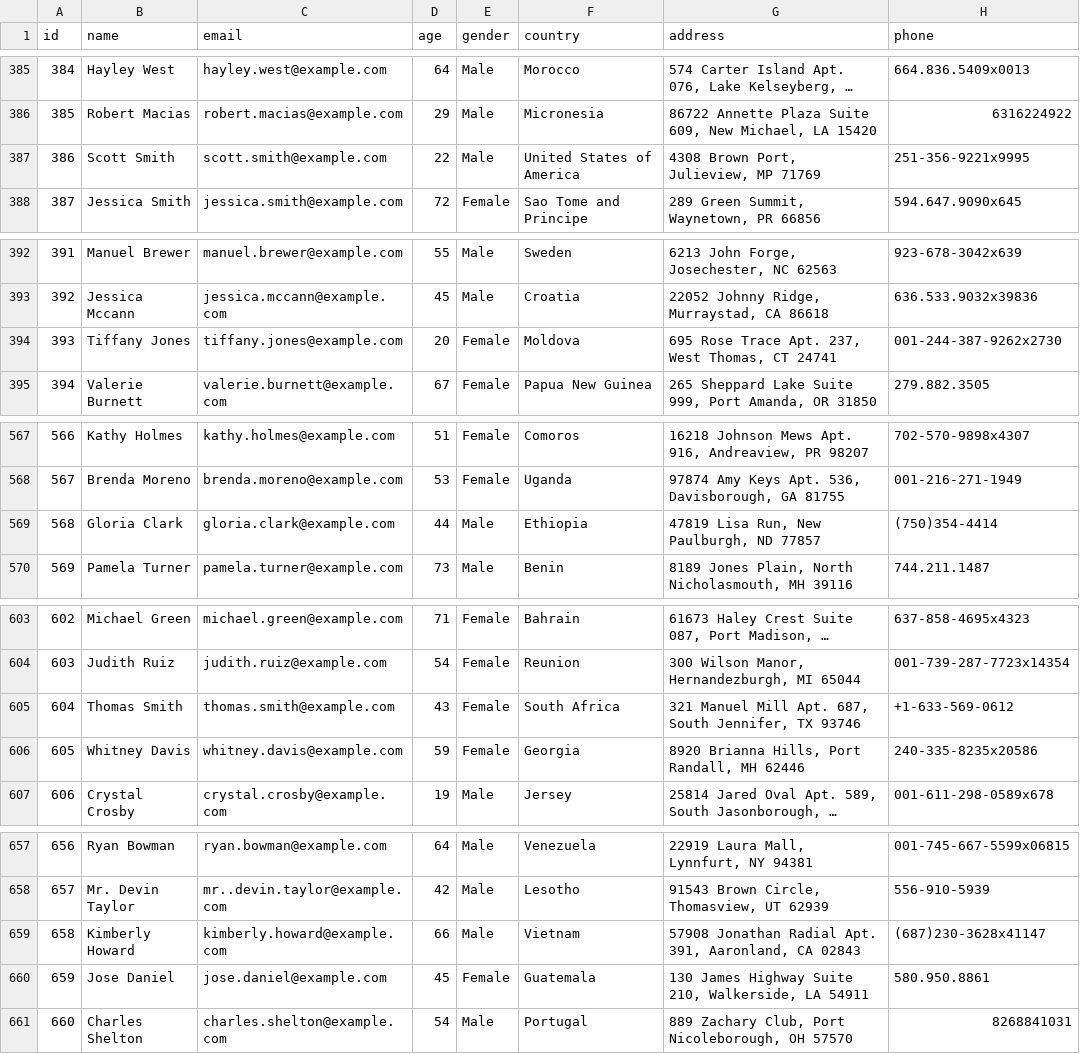
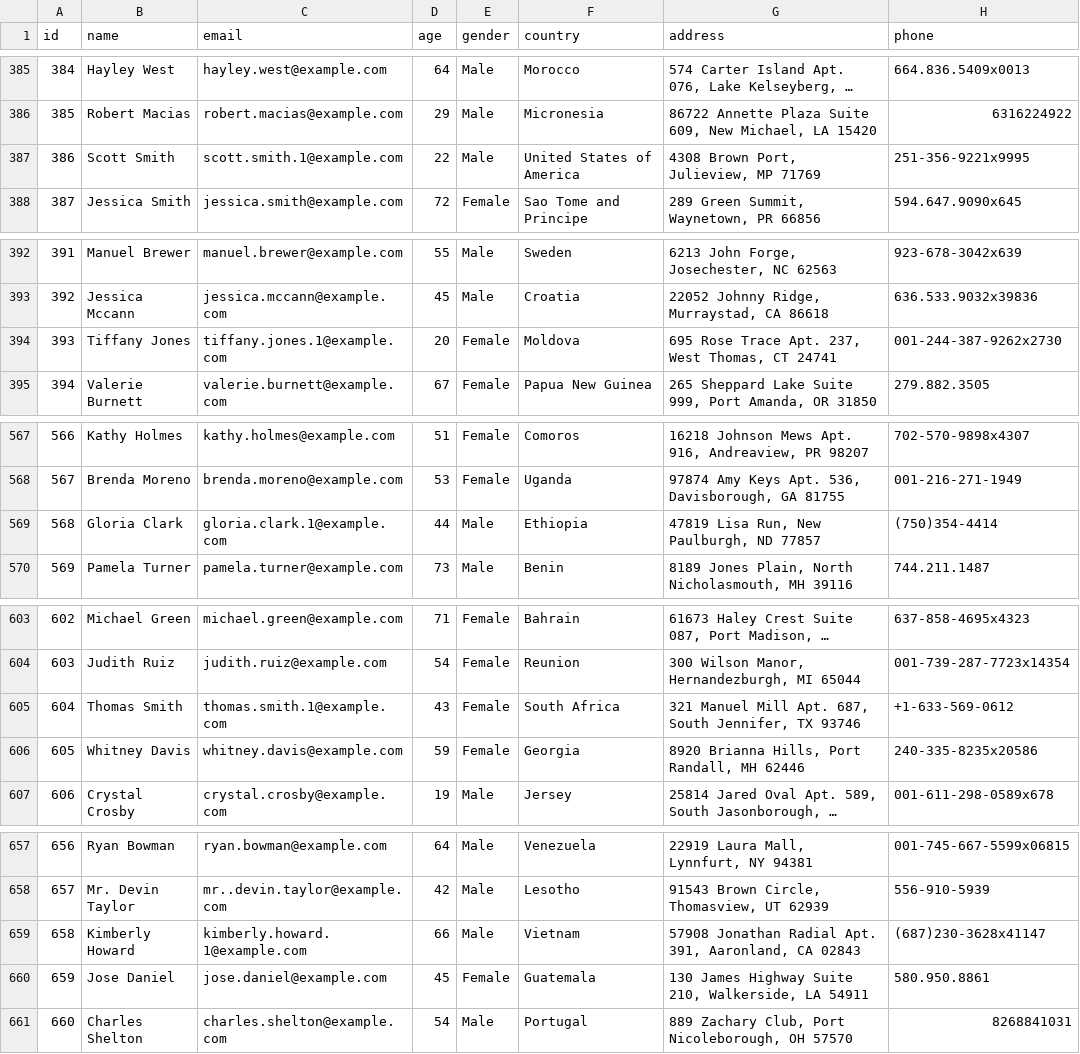
Before and after one commit to boniffacci/architecture-bionicpro, a CSV file: crm_api/crm-db/crm.csv, drawn as a sheet; only a part is shown, gaps mark what is left out; long unchanged cells end in …; the diff covers the shown part only.

```diff
--- a/crm_api/crm-db/crm.csv
+++ b/crm_api/crm-db/crm.csv
@@ -386,3 +386,3 @@ id,name,email,age,gender,country,address,phone
 385,Robert Macias,robert.macias@example.com,29,Male,Micronesia,"86722 Annette Plaza Suite 609, New Michael, LA 15420",6316224922
-386,Scott Smith,scott.smith@example.com,22,Male,United States of America,"4308 Brown Port, Julieview, MP 71769",251-356-9221x9995
+386,Scott Smith,scott.smith.1@example.com,22,Male,United States of America,"4308 Brown Port, Julieview, MP 71769",251-356-9221x9995
 387,Jessica Smith,jessica.smith@example.com,72,Female,Sao Tome and Principe,"289 Green Summit, Waynetown, PR 66856",594.647.9090x645
@@ -393,3 +393,3 @@ id,name,email,age,gender,country,address,phone
 392,Jessica Mccann,jessica.mccann@example.com,45,Male,Croatia,"22052 Johnny Ridge, Murraystad, CA 86618",636.533.9032x39836
-393,Tiffany Jones,tiffany.jones@example.com,20,Female,Moldova,"695 Rose Trace Apt. 237, West Thomas, CT 24741",001-244-387-9262x2730
+393,Tiffany Jones,tiffany.jones.1@example.com,20,Female,Moldova,"695 Rose Trace Apt. 237, West Thomas, CT 24741",001-244-387-9262x2730
 394,Valerie Burnett,valerie.burnett@example.com,67,Female,Papua New Guinea,"265 Sheppard Lake Suite 999, Port Amanda, OR 31850",279.882.3505
@@ -568,3 +568,3 @@ id,name,email,age,gender,country,address,phone
 567,Brenda Moreno,brenda.moreno@example.com,53,Female,Uganda,"97874 Amy Keys Apt. 536, Davisborough, GA 81755",001-216-271-1949
-568,Gloria Clark,gloria.clark@example.com,44,Male,Ethiopia,"47819 Lisa Run, New Paulburgh, ND 77857",(750)354-4414
+568,Gloria Clark,gloria.clark.1@example.com,44,Male,Ethiopia,"47819 Lisa Run, New Paulburgh, ND 77857",(750)354-4414
 569,Pamela Turner,pamela.turner@example.com,73,Male,Benin,"8189 Jones Plain, North Nicholasmouth, MH 39116",744.211.1487
@@ -604,3 +604,3 @@ id,name,email,age,gender,country,address,phone
 603,Judith Ruiz,judith.ruiz@example.com,54,Female,Reunion,"300 Wilson Manor, Hernandezburgh, MI 65044",001-739-287-7723x14354
-604,Thomas Smith,thomas.smith@example.com,43,Female,South Africa,"321 Manuel Mill Apt. 687, South Jennifer, TX 93746",+1-633-569-0612
+604,Thomas Smith,thomas.smith.1@example.com,43,Female,South Africa,"321 Manuel Mill Apt. 687, South Jennifer, TX 93746",+1-633-569-0612
 605,Whitney Davis,whitney.davis@example.com,59,Female,Georgia,"8920 Brianna Hills, Port Randall, MH 62446",240-335-8235x20586
@@ -658,3 +658,3 @@ id,name,email,age,gender,country,address,phone
 657,Mr. Devin Taylor,mr..devin.taylor@example.com,42,Male,Lesotho,"91543 Brown Circle, Thomasview, UT 62939",556-910-5939
-658,Kimberly Howard,kimberly.howard@example.com,66,Male,Vietnam,"57908 Jonathan Radial Apt. 391, Aaronland, CA 02843",(687)230-3628x41147
+658,Kimberly Howard,kimberly.howard.1@example.com,66,Male,Vietnam,"57908 Jonathan Radial Apt. 391, Aaronland, CA 02843",(687)230-3628x41147
 659,Jose Daniel,jose.daniel@example.com,45,Female,Guatemala,"130 James Highway Suite 210, Walkerside, LA 54911",580.950.8861
```
Also changed, not shown: 3 edited cells elsewhere in this file, 4 other files.
